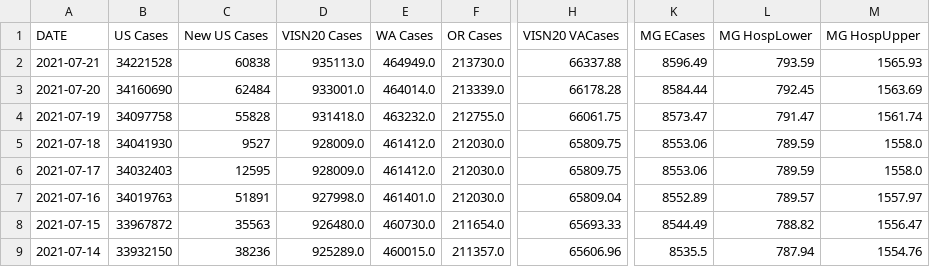
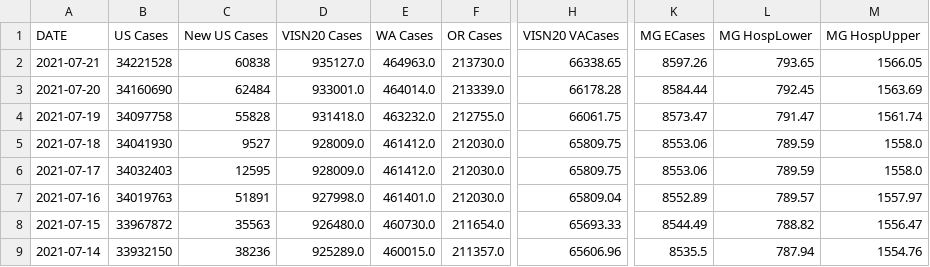
Before and after one commit to lrborrell/CCT_COVID-Monitoring, a CSV file: VAChart.csv, drawn as a sheet; only a part is shown, gaps mark what is left out; the diff names each change by its address in the sheet, - before the commit and + after, or states it on an @@ line.

```diff
--- a/VAChart.csv
+++ b/VAChart.csv
-D2 (VISN20 Cases): 935113.0
+D2 (VISN20 Cases): 935127.0
-E2 (WA Cases): 464949.0
+E2 (WA Cases): 464963.0
-H2 (VISN20 VACases): 66337.88
+H2 (VISN20 VACases): 66338.65
-K2 (MG ECases): 8596.49
+K2 (MG ECases): 8597.26
-L2 (MG HospLower): 793.59
+L2 (MG HospLower): 793.65
-M2 (MG HospUpper): 1565.93
+M2 (MG HospUpper): 1566.05
```
Also changed, not shown: CCTVAChart2.csv.
